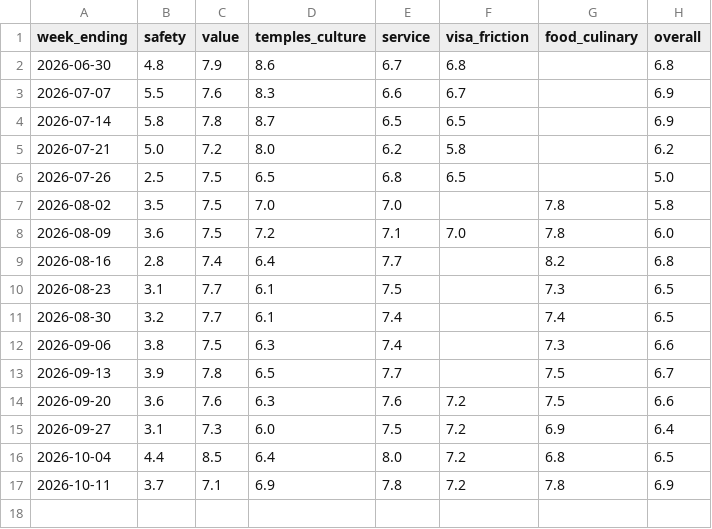
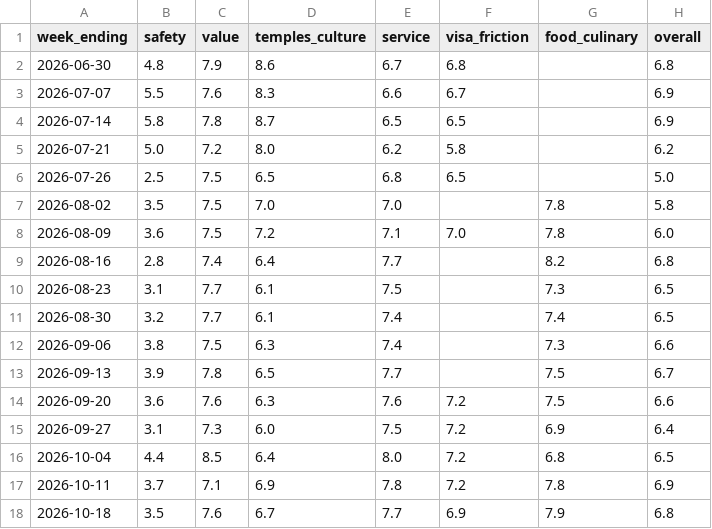
Before and after one commit to hico11/destinationeconomics-data, a CSV file: data/cambodia-sentiment-index.csv, drawn as a sheet.

Commit message:
Sentiment refresh 2026-10-18

```diff
--- a/data/cambodia-sentiment-index.csv
+++ b/data/cambodia-sentiment-index.csv
@@ -17 +17,2 @@ week_ending,safety,value,temples_culture,service,visa_friction,food_culinary,ove
 2026-10-11,3.7,7.1,6.9,7.8,7.2,7.8,6.9
+2026-10-18,3.5,7.6,6.7,7.7,6.9,7.9,6.8
```
